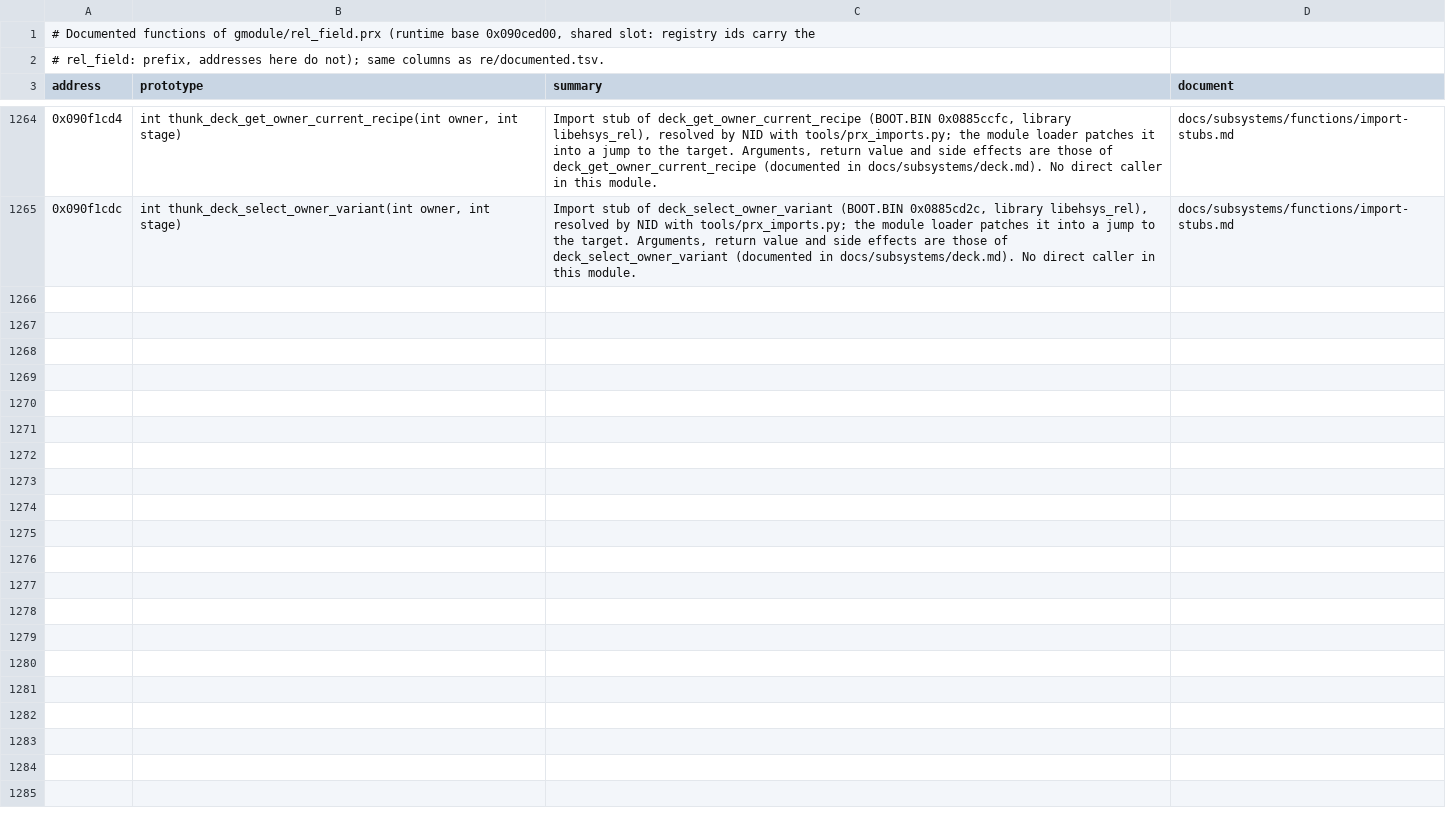
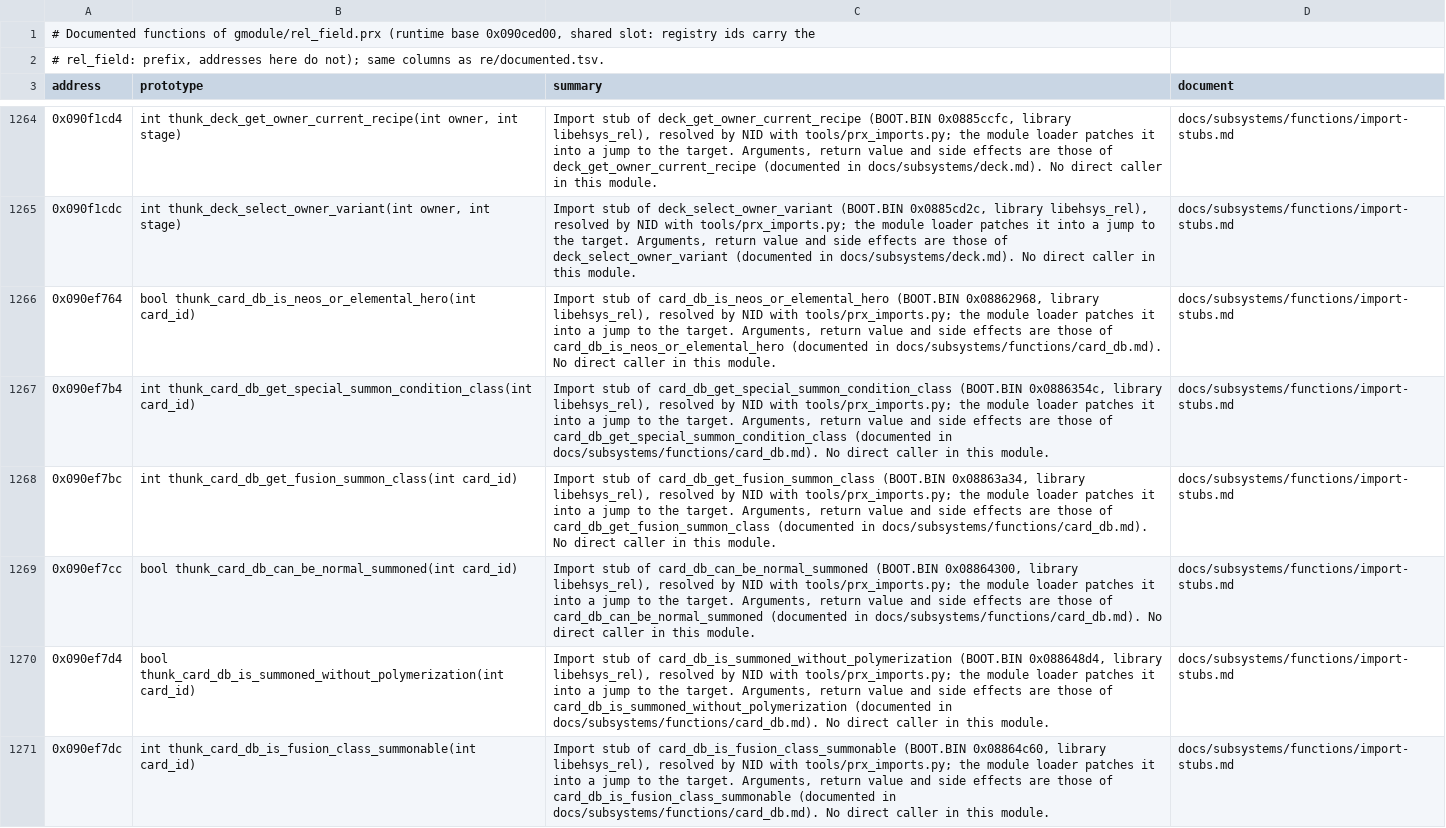
Before and after one commit to Tim-campy/ygo-gx-tagforce3-re, a TSV file: re/documented-rel_field.tsv, drawn as a sheet; only a part is shown, gaps mark what is left out; the diff covers the shown part only; the diff names each change by its address in the sheet, - before the commit and + after, or states it on an @@ line.

```diff
--- a/re/documented-rel_field.tsv
+++ b/re/documented-rel_field.tsv
+row 1266: 0x090ef764 | bool thunk_card_db_is_neos_or_elemental_hero(int card_id) | Import stub of card_db_is_neos_or_elemental_hero (BOOT.BIN 0x08862968, library libehsys_rel), resolved by NID with tools/prx_imports.py; the module loader patches it into a jump to the target. Arguments, return value and side effects are those of card_db_is_neos_or_elemental_hero (documented in docs/subsystems/functions/card_db.md). No direct caller in this module. | docs/subsystems/functions/import-stubs.md
+row 1267: 0x090ef7b4 | int thunk_card_db_get_special_summon_condition_class(int card_id) | Import stub of card_db_get_special_summon_condition_class (BOOT.BIN 0x0886354c, library libehsys_rel), resolved by NID with tools/prx_imports.py; the module loader patches it into a jump to the target. Arguments, return value and side effects are those of card_db_get_special_summon_condition_class (documented in docs/subsystems/functions/card_db.md). No direct caller in this module. | docs/subsystems/functions/import-stubs.md
+row 1268: 0x090ef7bc | int thunk_card_db_get_fusion_summon_class(int card_id) | Import stub of card_db_get_fusion_summon_class (BOOT.BIN 0x08863a34, library libehsys_rel), resolved by NID with tools/prx_imports.py; the module loader patches it into a jump to the target. Arguments, return value and side effects are those of card_db_get_fusion_summon_class (documented in docs/subsystems/functions/card_db.md). No direct caller in this module. | docs/subsystems/functions/import-stubs.md
+row 1269: 0x090ef7cc | bool thunk_card_db_can_be_normal_summoned(int card_id) | Import stub of card_db_can_be_normal_summoned (BOOT.BIN 0x08864300, library libehsys_rel), resolved by NID with tools/prx_imports.py; the module loader patches it into a jump to the target. Arguments, return value and side effects are those of card_db_can_be_normal_summoned (documented in docs/subsystems/functions/card_db.md). No direct caller in this module. | docs/subsystems/functions/import-stubs.md
+row 1270: 0x090ef7d4 | bool thunk_card_db_is_summoned_without_polymerization(int card_id) | Import stub of card_db_is_summoned_without_polymerization (BOOT.BIN 0x088648d4, library libehsys_rel), resolved by NID with tools/prx_imports.py; the module loader patches it into a jump to the target. Arguments, return value and side effects are those of card_db_is_summoned_without_polymerization (documented in docs/subsystems/functions/card_db.md). No direct caller in this module. | docs/subsystems/functions/import-stubs.md
+row 1271: 0x090ef7dc | int thunk_card_db_is_fusion_class_summonable(int card_id) | Import stub of card_db_is_fusion_class_summonable (BOOT.BIN 0x08864c60, library libehsys_rel), resolved by NID with tools/prx_imports.py; the module loader patches it into a jump to the target. Arguments, return value and side effects are those of card_db_is_fusion_class_summonable (documented in docs/subsystems/functions/card_db.md). No direct caller in this module. | docs/subsystems/functions/import-stubs.md
```
Also changed, not shown: 6 added rows elsewhere in this file, re/documented-rel_shop.tsv, re/documented-rel_title.tsv, 26 other files.
